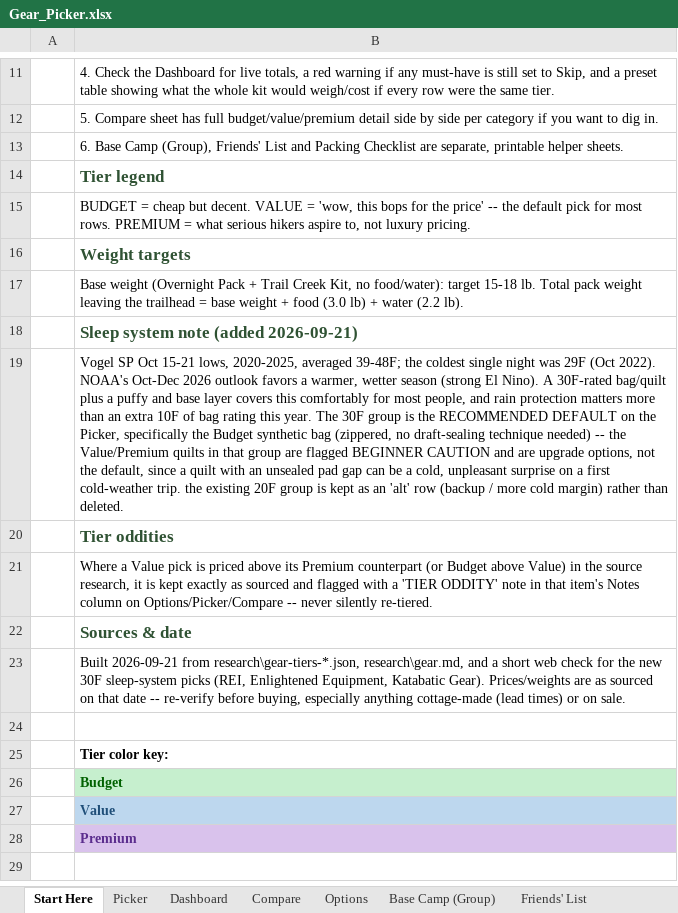
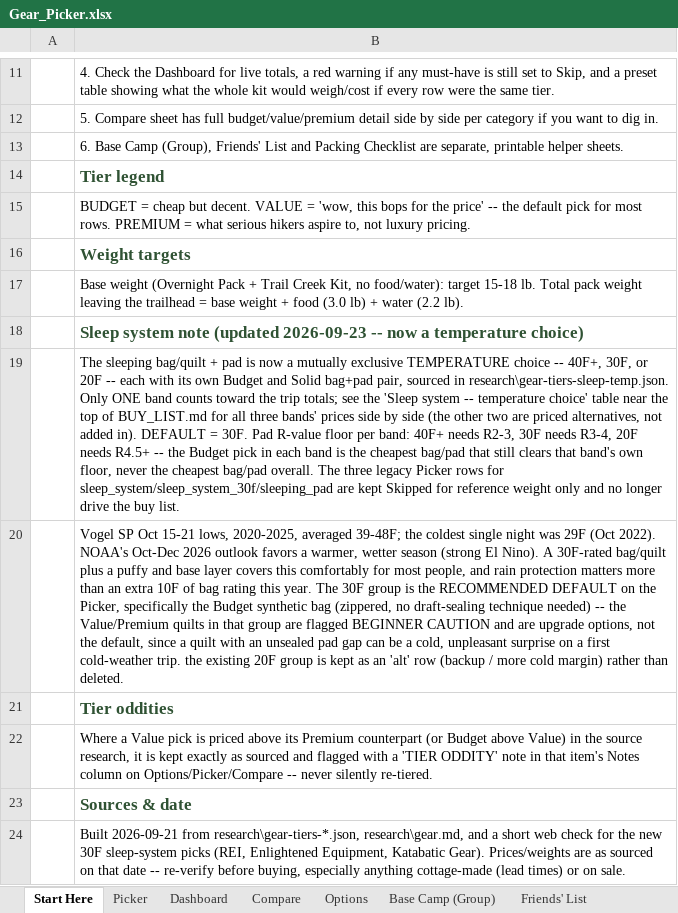
Before and after one commit to Hearnoevil343/guys-ga-trip, an Excel workbook: Gear_Picker.xlsx, sheet Start Here, drawn as a sheet; only a part is shown, gaps mark what is left out; the shorter side is filled out with more unchanged rows; values as stored, in another font and other column widths than the file's, no borders; the diff names each change by its address in the sheet, - before the commit and + after, or states it on an @@ line.

Commit message:
Add sleep temperature choice (40F/30F/20F), real Solid review fixes, verified links
Sleep system is now a mutually exclusive temperature pick (40F+/30F/20F),
each with a verified Budget+Solid bag/pad pair in the new
research/gear-tiers-sleep-temp.json; only the default 30F combo counts
toward totals, the other bands show as priced alternatives in BUY_LIST.md.
Budget never picks a pad below that band's R-value floor.

Solid-pick sanity review swaps (beginner-appropriate / not UL-luxury or
flimsy, reason logged in the data):
- Tent: Durston X-Mid 2 (trekking-pole pitch, learning curve) -> REI Trail
  Hut 2 (freestanding, no beginner pitch risk)
- Fleece: Senchi Alpha 90 (cottage/batch-drop UL piece) -> Decathlon MH100
- Pillow: Sea to Summit Aeros down ($65) -> DIY stuff-sack ($20)
- 30F/20F Solid sleeping bags: Enlightened Equipment quilts (no hood/zipper,
  beginner-caution draft-sealing) -> REI Co-op Trailmade 25 / Radiant 20
  (hooded, zippered, verified in-stock)

Risky Budget picks fixed:
- Rain jacket: Frogg Toggs -> Columbia Watertight II ($70, verified real
  waterproof/breathable shell); Frogg Toggs kept as a noted emergency backup
- Stove: BRS-3000T (flimsy, no wind protection) -> Soto Amicus Stove Cookset
  Combo ($49.95, verified, sturdy tri-flex supports + piezo); windscreen note added
- Water filter: added "sleep with it below freezing" safety note plus a
  cross-reference to the existing Aquatabs chemical backup

Verified new/changed links via REI/Columbia live pages (get_page_text) and
WebFetch; independently recomputed BUY_LIST.md's personal/group/grand
totals for both sets and confirmed they match the printed headline numbers.

```diff
--- a/Gear_Picker.xlsx (sheet Start Here)
+++ b/Gear_Picker.xlsx (sheet Start Here)
-B18: …system note (added 2026-09-21)
+B18: …system note (updated 2026-09-23 -- now a temperature choice)
+row 19:  | The sleeping bag/quilt + pad is now a mutually exclusive TEMPERATURE choice -- 40F+, 30F, or 20F -- each with its own Budget and Solid bag+pad pair, sourced in research\gear-tiers-sleep-temp.json. Only ONE band counts toward the trip totals; see the 'Sleep system -- temperature choice' table near the top of BUY_LIST.md for all three bands' prices side by side (the other two are priced alternatives, not added in). DEFAULT = 30F. Pad R-value floor per band: 40F+ needs R2-3, 30F needs R3-4, 20F needs R4.5+ -- the Budget pick in each band is the cheapest bag/pad that still clears that band's own floor, never the cheapest bag/pad overall. The three legacy Picker rows for sleep_system/sleep_system_30f/sleeping_pad are kept Skipped for reference weight only and no longer drive the buy list.
```
Also changed, not shown: sheet Options, sheet Compare, sheet Picker, 7 other files.
